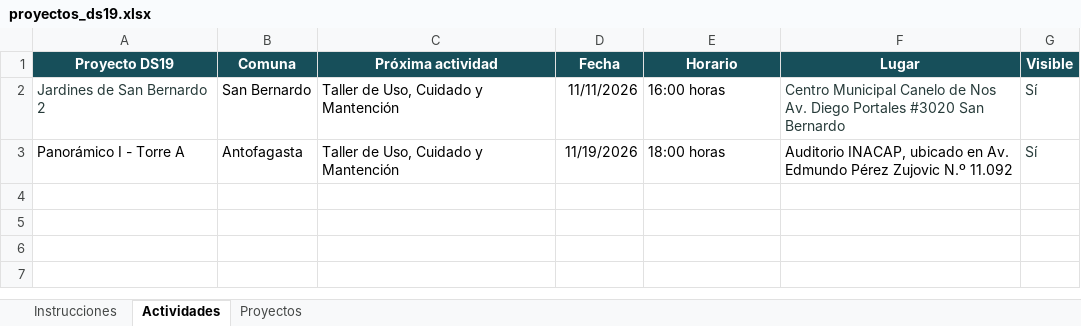
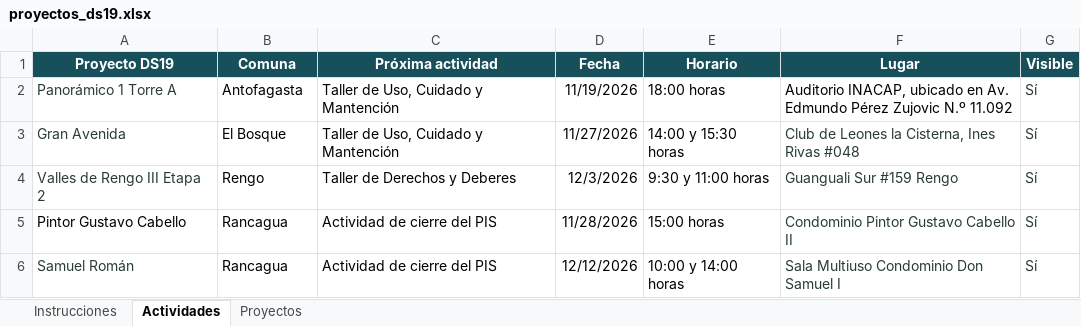
Before and after one commit to equidadurbana-cl/equidad-comunidades-web, an Excel workbook: data/proyectos_ds19.xlsx, sheet Actividades, drawn as a sheet; values as stored, in another font and other column widths than the file's, no borders; removed rows and columns are numbered as before the commit, all else as after; the diff names each change by its address in the sheet, - before the commit and + after, or states it on an @@ line.

```diff
--- a/data/proyectos_ds19.xlsx (sheet Actividades)
+++ b/data/proyectos_ds19.xlsx (sheet Actividades)
-row 2: Jardines de San Bernardo 2 | San Bernardo | Taller de Uso, Cuidado y Mantención | 11/11/2026 | 16:00 horas | Centro Municipal Canelo de Nos Av. Diego Portales #3020 San Bernardo | Sí
-A2 (Proyecto DS19): Panorámico I - Torre A
+A2 (Proyecto DS19): Panorámico 1 Torre A
-A2 text colour: black
+A2 text colour: #273B3A
+row 3: Gran Avenida | El Bosque | Taller de Uso, Cuidado y Mantención | 11/27/2026 | 14:00 y 15:30 horas | Club de Leones la Cisterna, Ines Rivas #048 | Sí
+row 4: Valles de Rengo III Etapa 2 | Rengo | Taller de Derechos y Deberes | 12/3/2026 | 9:30 y 11:00 horas | Guanguali Sur #159 Rengo | Sí
+row 5: Pintor Gustavo Cabello | Rancagua | Actividad de cierre del PIS | 11/28/2026 | 15:00 horas | Condominio Pintor Gustavo Cabello II | Sí
+row 6: Samuel Román | Rancagua | Actividad de cierre del PIS | 12/12/2026 | 10:00 y 14:00 horas | Sala Multiuso Condominio Don Samuel I | Sí
```
Also changed, not shown: 9 other files.
